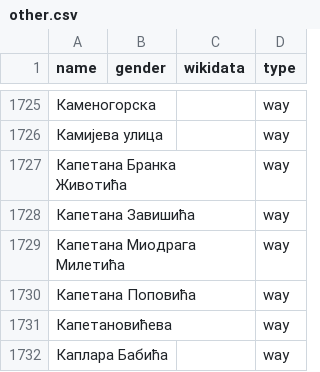
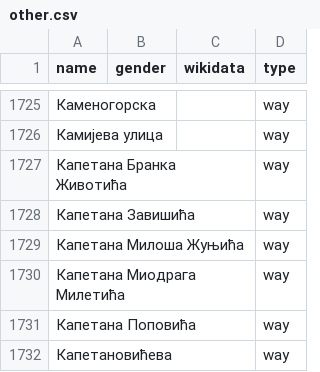
Before and after one commit to EqualStreetNames/equalstreetnames-belgrade, a CSV file: data/other.csv, drawn as a sheet; only a part is shown, gaps mark what is left out; the shorter side is filled out with more unchanged rows.

```diff
--- a/data/other.csv
+++ b/data/other.csv
@@ -1728,2 +1728,3 @@ name,gender,wikidata,type
 "Капетана Завишића",,,way
+"Капетана Милоша Жуњића",,,way
 "Капетана Миодрага Милетића",,,way
```
Also changed, not shown: 2 other files.
